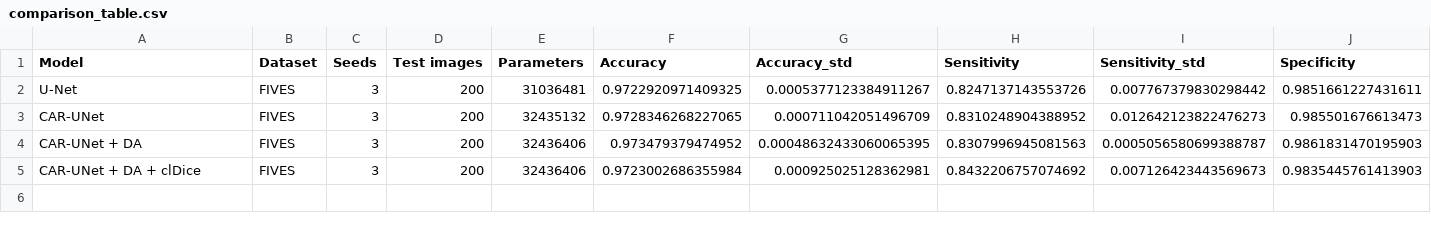
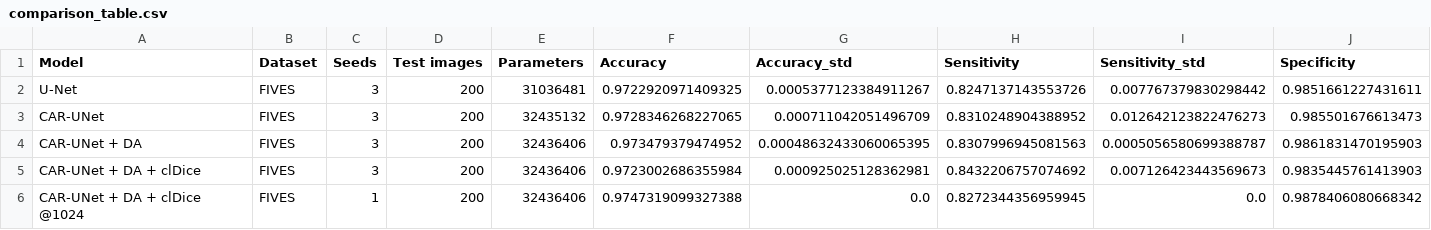
Before and after one commit to Abhishek-karthik/Retinal-Vessel-Segmentation-CAR-UNet, a CSV file: results/comparison_table.csv, drawn as a sheet; only a part is shown; rows hold the shown columns only; the diff names each change by its address in the sheet, - before the commit and + after, or states it on an @@ line.

```diff
--- a/results/comparison_table.csv
+++ b/results/comparison_table.csv
+row 6: CAR-UNet + DA + clDice @1024 | FIVES | 1 | 200 | 32436406 | 0.9747319099327388 | 0.0 | 0.8272344356959945 | 0.0 | 0.9878406080668342
```
Also changed, not shown: results/per_disease_table.csv, 11 other files.
